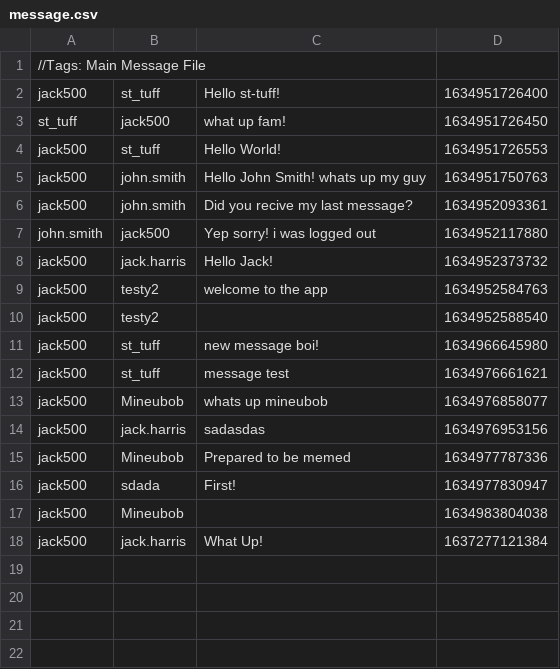
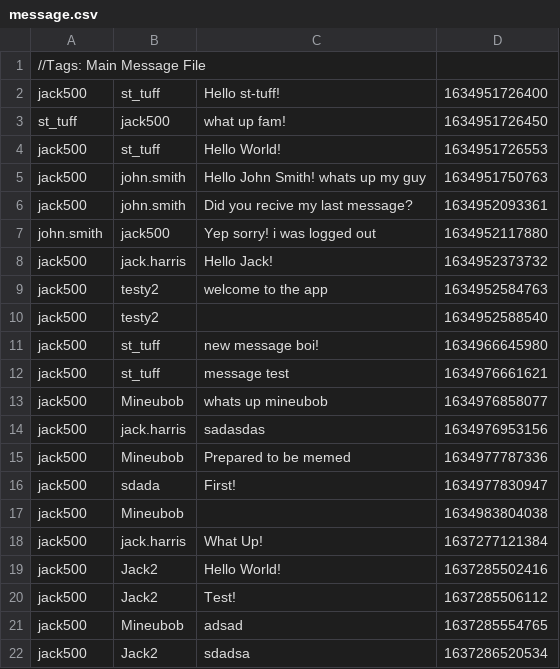
Before and after one commit to jackharris-personal/RMIT-Programming-1-Assesment-3, a CSV file: message.csv, drawn as a sheet.

Commit message:
Added new messages

```diff
--- a/message.csv
+++ b/message.csv
@@ -18 +18,5 @@ jack500,Mineubob,,1634983804038
 jack500,jack.harris,What Up!,1637277121384
+jack500,Jack2,Hello World!,1637285502416
+jack500,Jack2,Test!,1637285506112
+jack500,Mineubob,adsad,1637285554765
+jack500,Jack2,sdadsa,1637286520534
```
